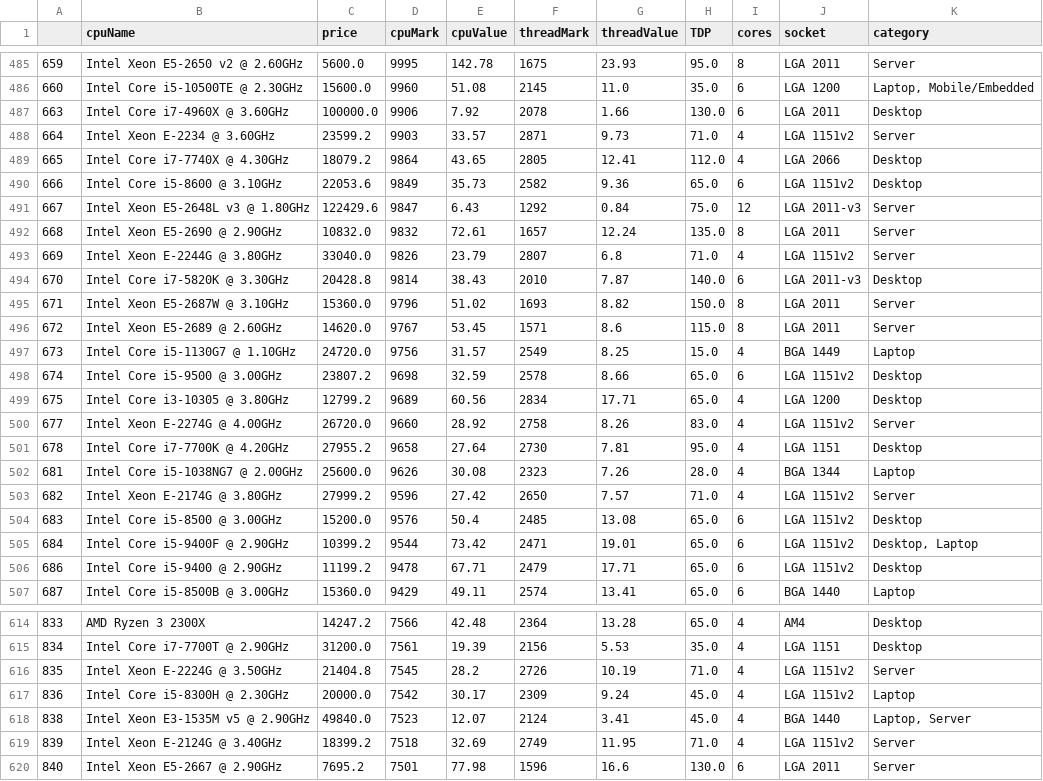
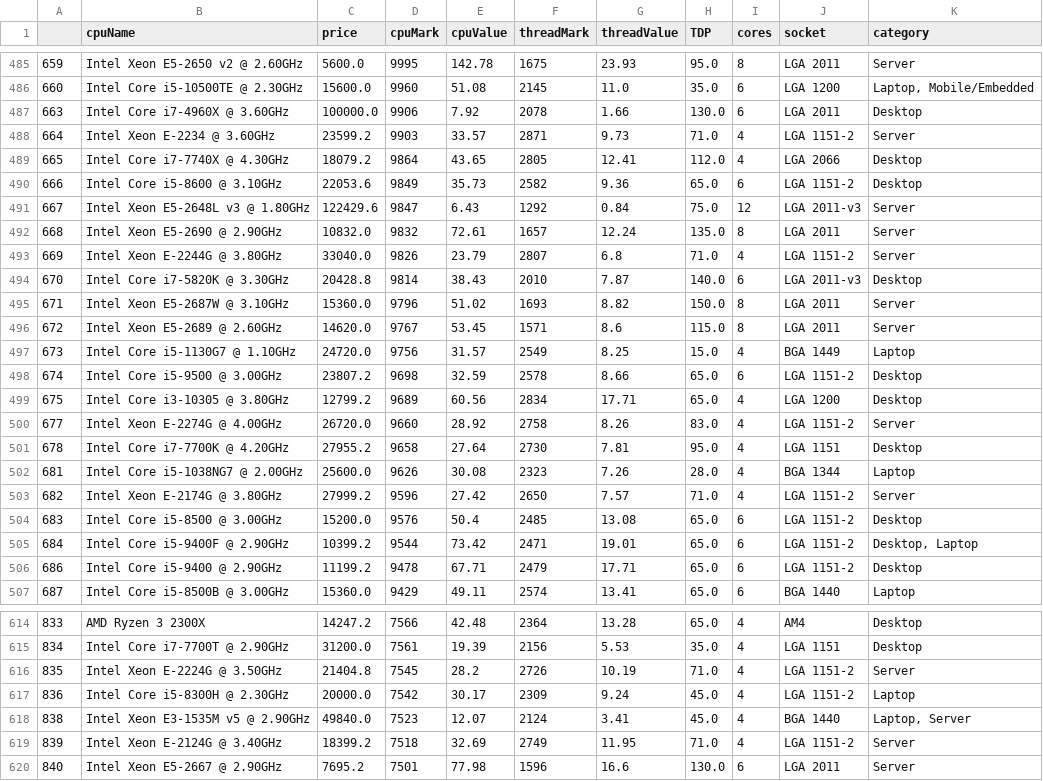
Before and after one commit to benvito/PC_builder, a CSV file: data/CPU.csv, drawn as a sheet; only a part is shown, gaps mark what is left out; the diff covers the shown part only.

Commit message:
+fix MB socket

```diff
--- a/data/CPU.csv
+++ b/data/CPU.csv
@@ -487,8 +487,8 @@
 663,Intel Core i7-4960X @ 3.60GHz,100000.0,9906,7.92,2078,1.66,130.0,6,LGA 2011,Desktop
-664,Intel Xeon E-2234 @ 3.60GHz,23599.2,9903,33.57,2871,9.73,71.0,4,LGA 1151v2,Server
+664,Intel Xeon E-2234 @ 3.60GHz,23599.2,9903,33.57,2871,9.73,71.0,4,LGA 1151-2,Server
 665,Intel Core i7-7740X @ 4.30GHz,18079.2,9864,43.65,2805,12.41,112.0,4,LGA 2066,Desktop
-666,Intel Core i5-8600 @ 3.10GHz,22053.6,9849,35.73,2582,9.36,65.0,6,LGA 1151v2,Desktop
+666,Intel Core i5-8600 @ 3.10GHz,22053.6,9849,35.73,2582,9.36,65.0,6,LGA 1151-2,Desktop
 667,Intel Xeon E5-2648L v3 @ 1.80GHz,122429.6,9847,6.43,1292,0.84,75.0,12,LGA 2011-v3,Server
 668,Intel Xeon E5-2690 @ 2.90GHz,10832.0,9832,72.61,1657,12.24,135.0,8,LGA 2011,Server
-669,Intel Xeon E-2244G @ 3.80GHz,33040.0,9826,23.79,2807,6.8,71.0,4,LGA 1151v2,Server
+669,Intel Xeon E-2244G @ 3.80GHz,33040.0,9826,23.79,2807,6.8,71.0,4,LGA 1151-2,Server
 670,Intel Core i7-5820K @ 3.30GHz,20428.8,9814,38.43,2010,7.87,140.0,6,LGA 2011-v3,Desktop
@@ -497,11 +497,11 @@
 673,Intel Core i5-1130G7 @ 1.10GHz,24720.0,9756,31.57,2549,8.25,15.0,4,BGA  1449,Laptop
-674,Intel Core i5-9500 @ 3.00GHz,23807.2,9698,32.59,2578,8.66,65.0,6,LGA 1151v2,Desktop
+674,Intel Core i5-9500 @ 3.00GHz,23807.2,9698,32.59,2578,8.66,65.0,6,LGA 1151-2,Desktop
 675,Intel Core i3-10305 @ 3.80GHz,12799.2,9689,60.56,2834,17.71,65.0,4,LGA 1200,Desktop
-677,Intel Xeon E-2274G @ 4.00GHz,26720.0,9660,28.92,2758,8.26,83.0,4,LGA 1151v2,Server
+677,Intel Xeon E-2274G @ 4.00GHz,26720.0,9660,28.92,2758,8.26,83.0,4,LGA 1151-2,Server
 678,Intel Core i7-7700K @ 4.20GHz,27955.2,9658,27.64,2730,7.81,95.0,4,LGA  1151,Desktop
 681,Intel Core i5-1038NG7 @ 2.00GHz,25600.0,9626,30.08,2323,7.26,28.0,4,BGA 1344,Laptop
-682,Intel Xeon E-2174G @ 3.80GHz,27999.2,9596,27.42,2650,7.57,71.0,4,LGA 1151v2,Server
-683,Intel Core i5-8500 @ 3.00GHz,15200.0,9576,50.4,2485,13.08,65.0,6,LGA 1151v2,Desktop
-684,Intel Core i5-9400F @ 2.90GHz,10399.2,9544,73.42,2471,19.01,65.0,6,LGA 1151v2,"Desktop, Laptop"
-686,Intel Core i5-9400 @ 2.90GHz,11199.2,9478,67.71,2479,17.71,65.0,6,LGA 1151v2,Desktop
+682,Intel Xeon E-2174G @ 3.80GHz,27999.2,9596,27.42,2650,7.57,71.0,4,LGA 1151-2,Server
+683,Intel Core i5-8500 @ 3.00GHz,15200.0,9576,50.4,2485,13.08,65.0,6,LGA 1151-2,Desktop
+684,Intel Core i5-9400F @ 2.90GHz,10399.2,9544,73.42,2471,19.01,65.0,6,LGA 1151-2,"Desktop, Laptop"
+686,Intel Core i5-9400 @ 2.90GHz,11199.2,9478,67.71,2479,17.71,65.0,6,LGA 1151-2,Desktop
 687,Intel Core i5-8500B @ 3.00GHz,15360.0,9429,49.11,2574,13.41,65.0,6,BGA 1440,Laptop
@@ -615,6 +615,6 @@
 834,Intel Core i7-7700T @ 2.90GHz,31200.0,7561,19.39,2156,5.53,35.0,4,LGA 1151,Desktop
-835,Intel Xeon E-2224G @ 3.50GHz,21404.8,7545,28.2,2726,10.19,71.0,4,LGA 1151v2,Server
-836,Intel Core i5-8300H @ 2.30GHz,20000.0,7542,30.17,2309,9.24,45.0,4,LGA 1151v2,Laptop
+835,Intel Xeon E-2224G @ 3.50GHz,21404.8,7545,28.2,2726,10.19,71.0,4,LGA 1151-2,Server
+836,Intel Core i5-8300H @ 2.30GHz,20000.0,7542,30.17,2309,9.24,45.0,4,LGA 1151-2,Laptop
 838,Intel Xeon E3-1535M v5 @ 2.90GHz,49840.0,7523,12.07,2124,3.41,45.0,4,BGA 1440,"Laptop, Server"
-839,Intel Xeon E-2124G @ 3.40GHz,18399.2,7518,32.69,2749,11.95,71.0,4,LGA 1151v2,Server
+839,Intel Xeon E-2124G @ 3.40GHz,18399.2,7518,32.69,2749,11.95,71.0,4,LGA 1151-2,Server
 840,Intel Xeon E5-2667 @ 2.90GHz,7695.2,7501,77.98,1596,16.6,130.0,6,LGA 2011,Server
```
Also changed, not shown: 74 edited cells elsewhere in this file, 2 other files.
